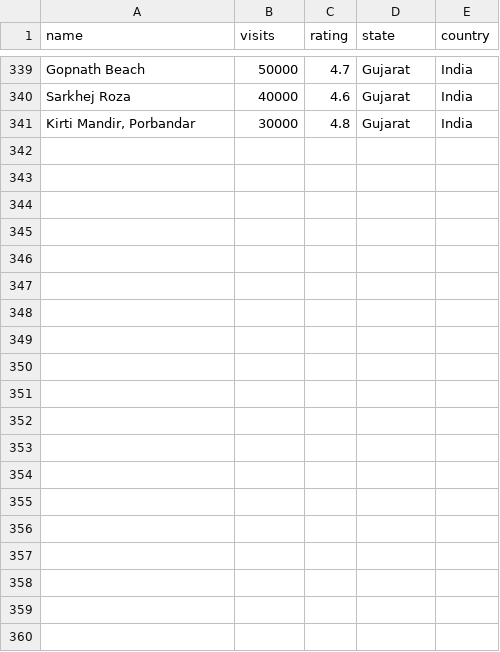
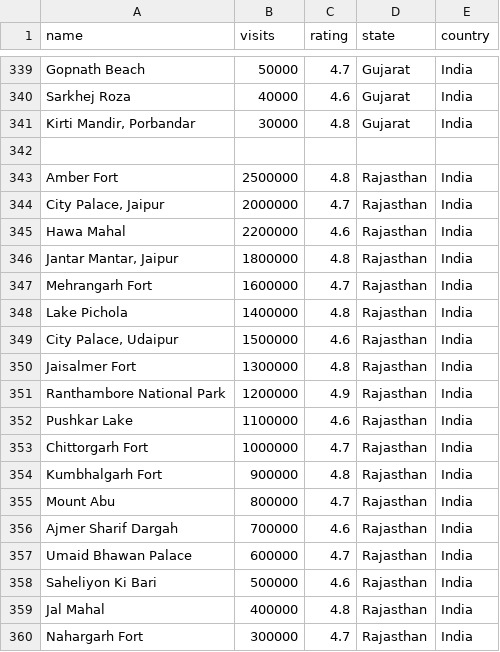
Before and after one commit to Roamify-Research/Machine-Learning, a CSV file: attractions.csv, drawn as a sheet; only a part is shown, gaps mark what is left out; the diff covers the shown part only.

Commit message:
Added Rajasthan sample Dataset

```diff
--- a/attractions.csv
+++ b/attractions.csv
@@ -341 +341,20 @@ Sarkhej Roza,40000,4.6,Gujarat,India
 "Kirti Mandir, Porbandar",30000,4.8,Gujarat,India
+
+Amber Fort,2500000,4.8,Rajasthan,India
+"City Palace, Jaipur",2000000,4.7,Rajasthan,India
+Hawa Mahal,2200000,4.6,Rajasthan,India
+"Jantar Mantar, Jaipur",1800000,4.8,Rajasthan,India
+Mehrangarh Fort,1600000,4.7,Rajasthan,India
+Lake Pichola,1400000,4.8,Rajasthan,India
+"City Palace, Udaipur",1500000,4.6,Rajasthan,India
+Jaisalmer Fort,1300000,4.8,Rajasthan,India
+Ranthambore National Park,1200000,4.9,Rajasthan,India
+Pushkar Lake,1100000,4.6,Rajasthan,India
+Chittorgarh Fort,1000000,4.7,Rajasthan,India
+Kumbhalgarh Fort,900000,4.8,Rajasthan,India
+Mount Abu,800000,4.7,Rajasthan,India
+Ajmer Sharif Dargah,700000,4.6,Rajasthan,India
+Umaid Bhawan Palace,600000,4.7,Rajasthan,India
+Saheliyon Ki Bari,500000,4.6,Rajasthan,India
+Jal Mahal,400000,4.8,Rajasthan,India
+Nahargarh Fort,300000,4.7,Rajasthan,India
```
Also changed, not shown: 12 added rows elsewhere in this file.
